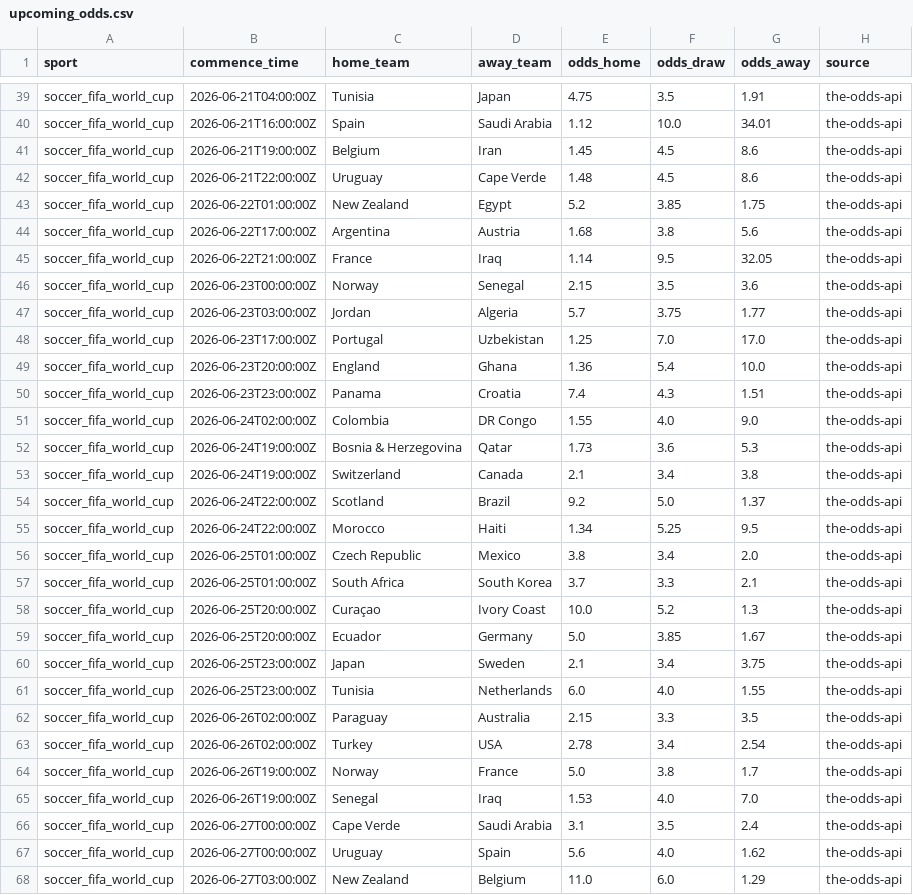
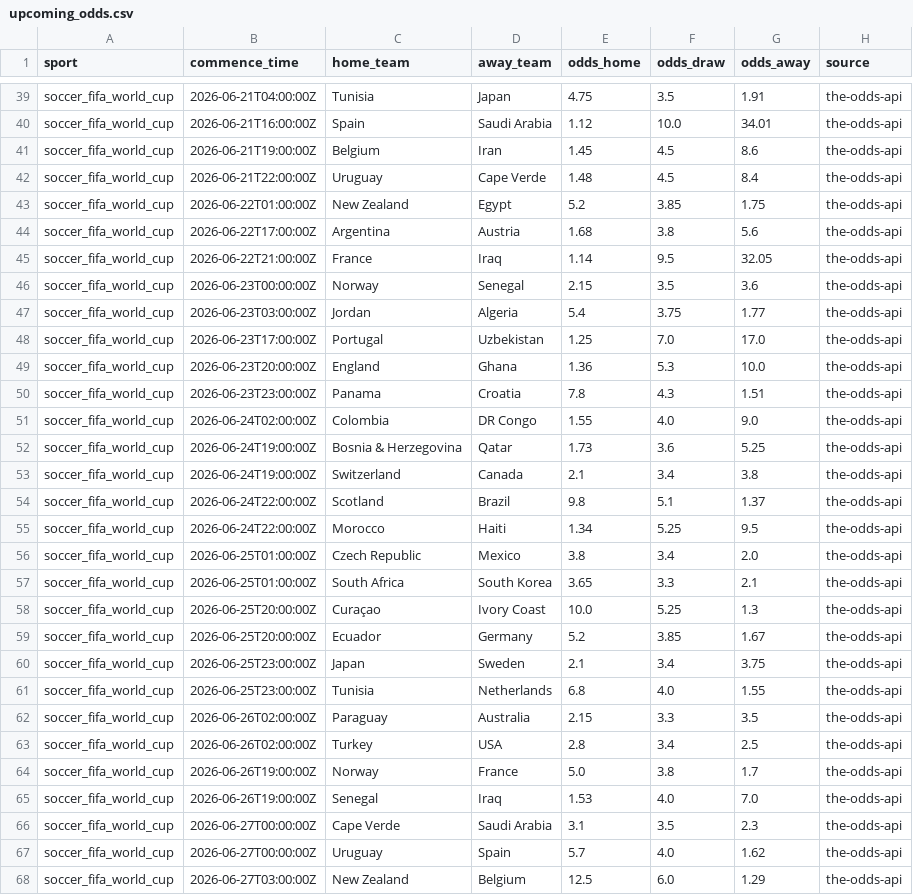
Before and after one commit to lazered543/ParisSportifs_IA_Ultime, a CSV file: data/processed/upcoming_odds.csv, drawn as a sheet; only a part is shown, gaps mark what is left out; the diff covers the shown part only.

```diff
--- a/data/processed/upcoming_odds.csv
+++ b/data/processed/upcoming_odds.csv
@@ -41,3 +41,3 @@ soccer_fifa_world_cup,2026-06-21T16:00:00Z,Spain,Saudi Arabia,1.12,10.0,34.01,th
 soccer_fifa_world_cup,2026-06-21T19:00:00Z,Belgium,Iran,1.45,4.5,8.6,the-odds-api
-soccer_fifa_world_cup,2026-06-21T22:00:00Z,Uruguay,Cape Verde,1.48,4.5,8.6,the-odds-api
+soccer_fifa_world_cup,2026-06-21T22:00:00Z,Uruguay,Cape Verde,1.48,4.5,8.4,the-odds-api
 soccer_fifa_world_cup,2026-06-22T01:00:00Z,New Zealand,Egypt,5.2,3.85,1.75,the-odds-api
@@ -46,23 +46,23 @@ soccer_fifa_world_cup,2026-06-22T21:00:00Z,France,Iraq,1.14,9.5,32.05,the-odds-a
 soccer_fifa_world_cup,2026-06-23T00:00:00Z,Norway,Senegal,2.15,3.5,3.6,the-odds-api
-soccer_fifa_world_cup,2026-06-23T03:00:00Z,Jordan,Algeria,5.7,3.75,1.77,the-odds-api
+soccer_fifa_world_cup,2026-06-23T03:00:00Z,Jordan,Algeria,5.4,3.75,1.77,the-odds-api
 soccer_fifa_world_cup,2026-06-23T17:00:00Z,Portugal,Uzbekistan,1.25,7.0,17.0,the-odds-api
-soccer_fifa_world_cup,2026-06-23T20:00:00Z,England,Ghana,1.36,5.4,10.0,the-odds-api
-soccer_fifa_world_cup,2026-06-23T23:00:00Z,Panama,Croatia,7.4,4.3,1.51,the-odds-api
+soccer_fifa_world_cup,2026-06-23T20:00:00Z,England,Ghana,1.36,5.3,10.0,the-odds-api
+soccer_fifa_world_cup,2026-06-23T23:00:00Z,Panama,Croatia,7.8,4.3,1.51,the-odds-api
 soccer_fifa_world_cup,2026-06-24T02:00:00Z,Colombia,DR Congo,1.55,4.0,9.0,the-odds-api
-soccer_fifa_world_cup,2026-06-24T19:00:00Z,Bosnia & Herzegovina,Qatar,1.73,3.6,5.3,the-odds-api
+soccer_fifa_world_cup,2026-06-24T19:00:00Z,Bosnia & Herzegovina,Qatar,1.73,3.6,5.25,the-odds-api
 soccer_fifa_world_cup,2026-06-24T19:00:00Z,Switzerland,Canada,2.1,3.4,3.8,the-odds-api
-soccer_fifa_world_cup,2026-06-24T22:00:00Z,Scotland,Brazil,9.2,5.0,1.37,the-odds-api
+soccer_fifa_world_cup,2026-06-24T22:00:00Z,Scotland,Brazil,9.8,5.1,1.37,the-odds-api
 soccer_fifa_world_cup,2026-06-24T22:00:00Z,Morocco,Haiti,1.34,5.25,9.5,the-odds-api
 soccer_fifa_world_cup,2026-06-25T01:00:00Z,Czech Republic,Mexico,3.8,3.4,2.0,the-odds-api
-soccer_fifa_world_cup,2026-06-25T01:00:00Z,South Africa,South Korea,3.7,3.3,2.1,the-odds-api
-soccer_fifa_world_cup,2026-06-25T20:00:00Z,Curaçao,Ivory Coast,10.0,5.2,1.3,the-odds-api
-soccer_fifa_world_cup,2026-06-25T20:00:00Z,Ecuador,Germany,5.0,3.85,1.67,the-odds-api
+soccer_fifa_world_cup,2026-06-25T01:00:00Z,South Africa,South Korea,3.65,3.3,2.1,the-odds-api
+soccer_fifa_world_cup,2026-06-25T20:00:00Z,Curaçao,Ivory Coast,10.0,5.25,1.3,the-odds-api
+soccer_fifa_world_cup,2026-06-25T20:00:00Z,Ecuador,Germany,5.2,3.85,1.67,the-odds-api
 soccer_fifa_world_cup,2026-06-25T23:00:00Z,Japan,Sweden,2.1,3.4,3.75,the-odds-api
-soccer_fifa_world_cup,2026-06-25T23:00:00Z,Tunisia,Netherlands,6.0,4.0,1.55,the-odds-api
+soccer_fifa_world_cup,2026-06-25T23:00:00Z,Tunisia,Netherlands,6.8,4.0,1.55,the-odds-api
 soccer_fifa_world_cup,2026-06-26T02:00:00Z,Paraguay,Australia,2.15,3.3,3.5,the-odds-api
-soccer_fifa_world_cup,2026-06-26T02:00:00Z,Turkey,USA,2.78,3.4,2.54,the-odds-api
+soccer_fifa_world_cup,2026-06-26T02:00:00Z,Turkey,USA,2.8,3.4,2.5,the-odds-api
 soccer_fifa_world_cup,2026-06-26T19:00:00Z,Norway,France,5.0,3.8,1.7,the-odds-api
 soccer_fifa_world_cup,2026-06-26T19:00:00Z,Senegal,Iraq,1.53,4.0,7.0,the-odds-api
-soccer_fifa_world_cup,2026-06-27T00:00:00Z,Cape Verde,Saudi Arabia,3.1,3.5,2.4,the-odds-api
-soccer_fifa_world_cup,2026-06-27T00:00:00Z,Uruguay,Spain,5.6,4.0,1.62,the-odds-api
-soccer_fifa_world_cup,2026-06-27T03:00:00Z,New Zealand,Belgium,11.0,6.0,1.29,the-odds-api
+soccer_fifa_world_cup,2026-06-27T00:00:00Z,Cape Verde,Saudi Arabia,3.1,3.5,2.3,the-odds-api
+soccer_fifa_world_cup,2026-06-27T00:00:00Z,Uruguay,Spain,5.7,4.0,1.62,the-odds-api
+soccer_fifa_world_cup,2026-06-27T03:00:00Z,New Zealand,Belgium,12.5,6.0,1.29,the-odds-api
```
Also changed, not shown: 4 added rows, 7 removed rows and 70 edited cells elsewhere in this file, data/predictions/predictions_today.csv, data/predictions/value_bets_today.csv, 1 other file.
